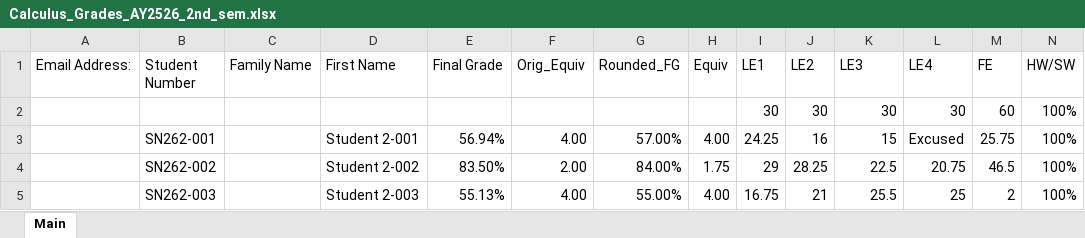
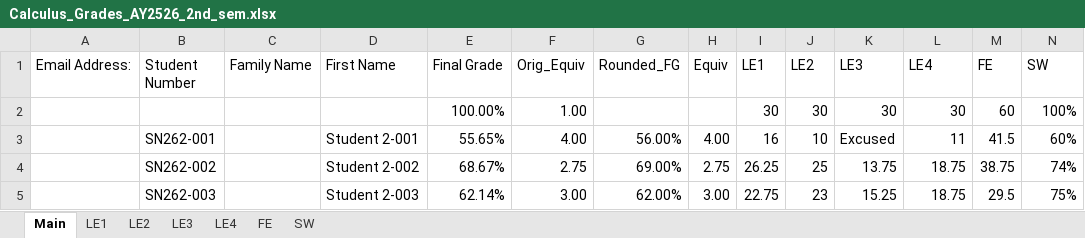
Before and after one commit to jg0901/grade-automation-project, an Excel workbook: Calculus_Grades_AY2526_2nd_sem.xlsx, sheet Main, drawn as a sheet; only a part is shown; values as stored, in another font and other column widths than the file's, no cell formats; charts and pictures and conditional formats and table styles not drawn; the diff covers the shown part only; the diff names each change by its address in the sheet, - before the commit and + after, or states it on an @@ line.

Commit message:
Add Calculus Dashboard and updated grades spreadsheet

```diff
--- a/Calculus_Grades_AY2526_2nd_sem.xlsx (sheet Main)
+++ b/Calculus_Grades_AY2526_2nd_sem.xlsx (sheet Main)
@@ sheet tab unhidden: LE1 @@
@@ sheet tab unhidden: LE2 @@
@@ sheet tab unhidden: LE3 @@
@@ sheet tab unhidden: LE4 @@
@@ sheet tab unhidden: FE @@
+sheet tab: SW
-N1: HW/SW
+N1: SW
-E2 (Final Grade): (empty)
+E2 (Final Grade): 100.00%
-F2 (Orig_Equiv): (empty)
+F2 (Orig_Equiv): 1.00
-E3 (Final Grade): 56.94%
+E3 (Final Grade): 55.65%
-G3 (Rounded_FG): 57.00%
+G3 (Rounded_FG): 56.00%
-I3 (LE1): 24.25
+I3 (LE1): 16
-J3 (LE2): 16
+J3 (LE2): 10
-K3 (LE3): 15
+K3 (LE3): Excused
-L3 (LE4): Excused
+L3 (LE4): 11
-M3 (FE): 25.75
+M3 (FE): 41.5
-N3 (SW): 100%
+N3 (SW): 60%
-E4 (Final Grade): 83.50%
+E4 (Final Grade): 68.67%
-F4 (Orig_Equiv): 2.00
+F4 (Orig_Equiv): 2.75
-G4 (Rounded_FG): 84.00%
+G4 (Rounded_FG): 69.00%
-H4 (Equiv): 1.75
+H4 (Equiv): 2.75
-I4 (LE1): 29
+I4 (LE1): 26.25
-J4 (LE2): 28.25
+J4 (LE2): 25
-K4 (LE3): 22.5
+K4 (LE3): 13.75
-L4 (LE4): 20.75
+L4 (LE4): 18.75
-M4 (FE): 46.5
+M4 (FE): 38.75
-N4 (SW): 100%
+N4 (SW): 74%
-E5 (Final Grade): 55.13%
+E5 (Final Grade): 62.14%
-F5 (Orig_Equiv): 4.00
+F5 (Orig_Equiv): 3.00
-G5 (Rounded_FG): 55.00%
+G5 (Rounded_FG): 62.00%
-H5 (Equiv): 4.00
+H5 (Equiv): 3.00
-I5 (LE1): 16.75
+I5 (LE1): 22.75
-J5 (LE2): 21
+J5 (LE2): 23
-K5 (LE3): 25.5
+K5 (LE3): 15.25
-L5 (LE4): 25
+L5 (LE4): 18.75
-M5 (FE): 2
+M5 (FE): 29.5
-N5 (SW): 100%
+N5 (SW): 75%
```
Also changed, not shown: 5 added rows, 4 removed rows and 194 edited cells elsewhere in this sheet, cell formats, formulas that keep their value, charts or pictures, 1 other file.
